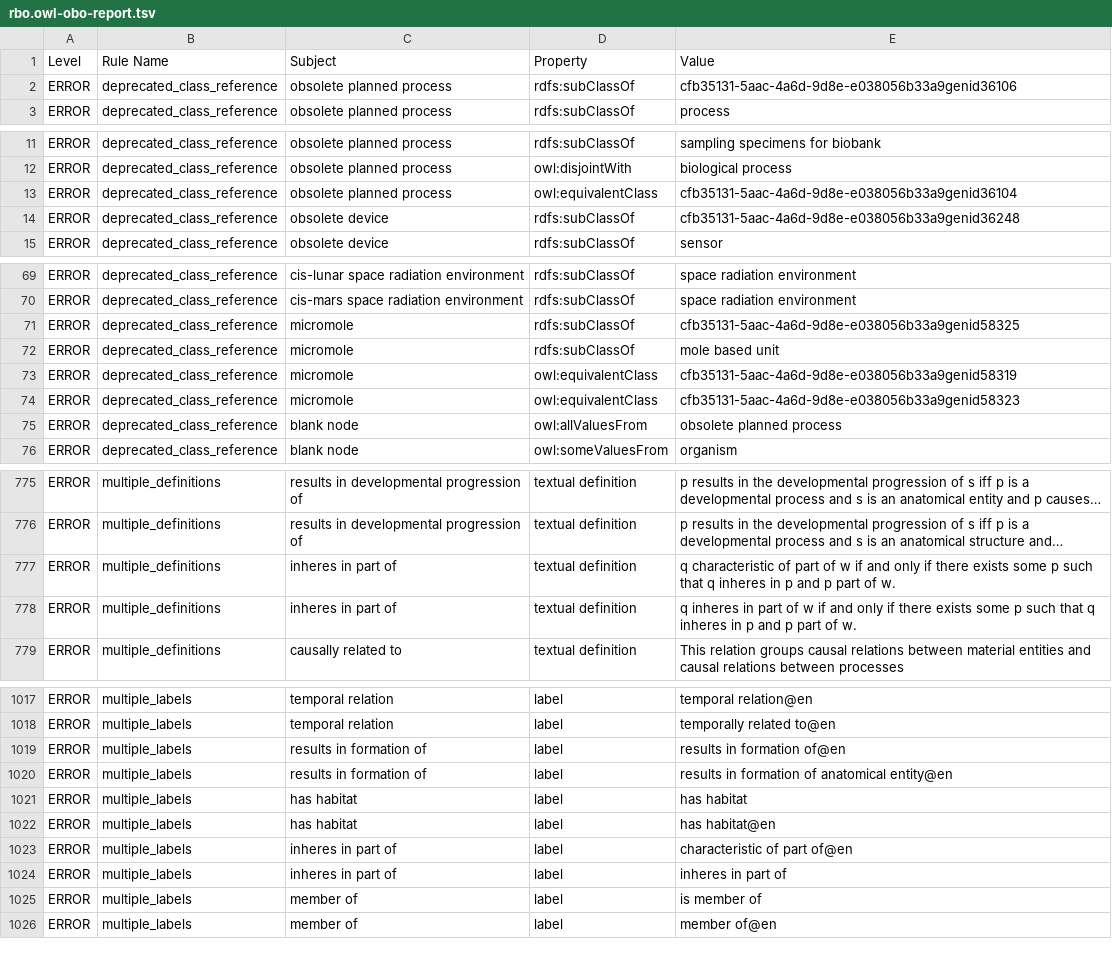
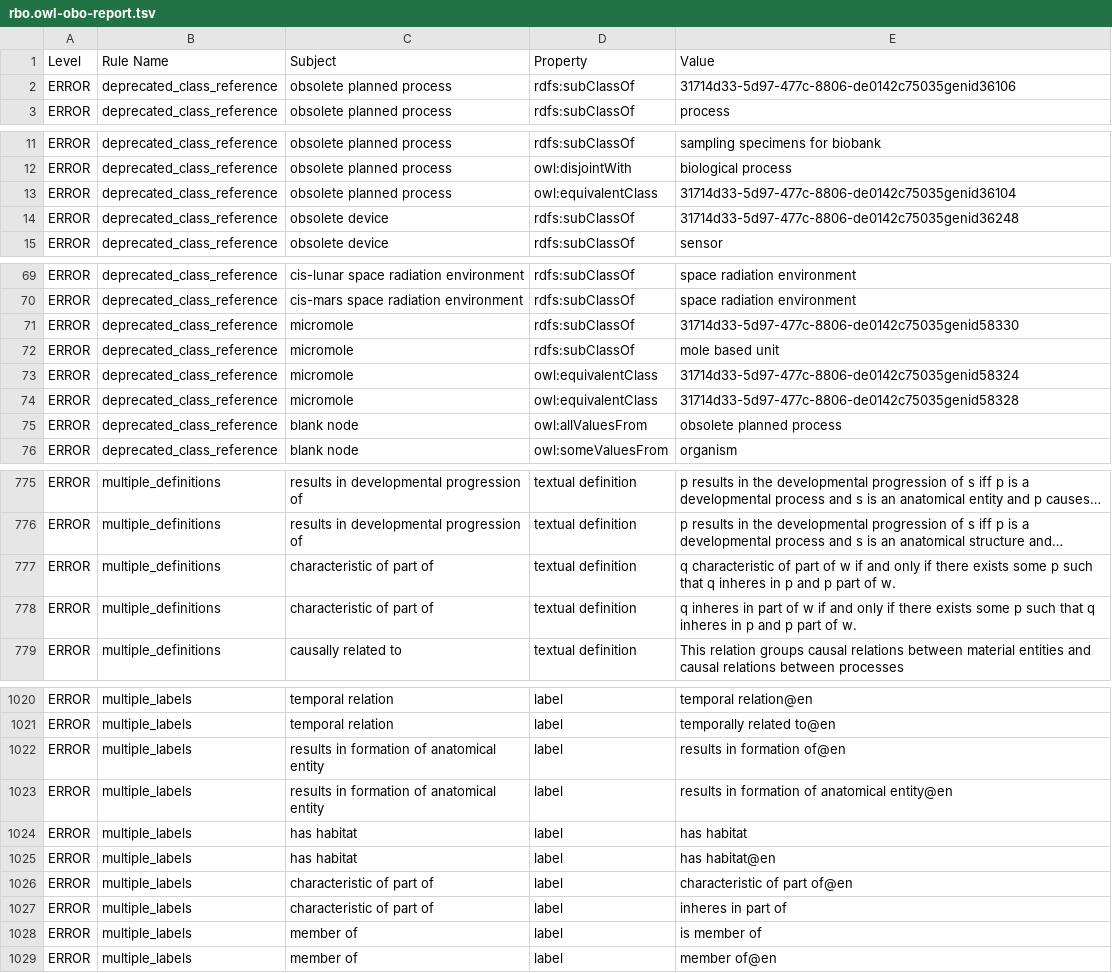
Before and after one commit to Radiobiology-Informatics-Consortium/RBO, a TSV file: src/ontology/reports/rbo.owl-obo-report.tsv, drawn as a sheet; only a part is shown, gaps mark what is left out; long unchanged cells end in …; addresses are those after the commit; the diff covers the shown part only; the diff names each change by its address in the sheet, - before the commit and + after, or states it on an @@ line.

```diff
--- a/src/ontology/reports/rbo.owl-obo-report.tsv
+++ b/src/ontology/reports/rbo.owl-obo-report.tsv
-E2 (Value): cfb35131-5aac-4a6d-9d8e-e038056b33a9genid36106
+E2 (Value): 31714d33-5d97-477c-8806-de0142c75035genid36106
-E13 (Value): cfb35131-5aac-4a6d-9d8e-e038056b33a9genid36104
+E13 (Value): 31714d33-5d97-477c-8806-de0142c75035genid36104
-E14 (Value): cfb35131-5aac-4a6d-9d8e-e038056b33a9genid36248
+E14 (Value): 31714d33-5d97-477c-8806-de0142c75035genid36248
-E71 (Value): cfb35131-5aac-4a6d-9d8e-e038056b33a9genid58325
+E71 (Value): 31714d33-5d97-477c-8806-de0142c75035genid58330
-E73 (Value): cfb35131-5aac-4a6d-9d8e-e038056b33a9genid58319
+E73 (Value): 31714d33-5d97-477c-8806-de0142c75035genid58324
-E74 (Value): cfb35131-5aac-4a6d-9d8e-e038056b33a9genid58323
+E74 (Value): 31714d33-5d97-477c-8806-de0142c75035genid58328
-C777:C778 (Subject): inheres in part of
+C777:C778 (Subject): characteristic of part of
-C1022:C1023 (Subject): results in formation of
+C1022:C1023 (Subject): results in formation of anatomical entity
-C1026:C1027 (Subject): inheres in part of
+C1026:C1027 (Subject): characteristic of part of
```
Also changed, not shown: 3 added rows, 1 removed row and 19 edited cells elsewhere in this file, src/ontology/reports/rbo-edit.owl-obo-report.tsv, 29 other files.
